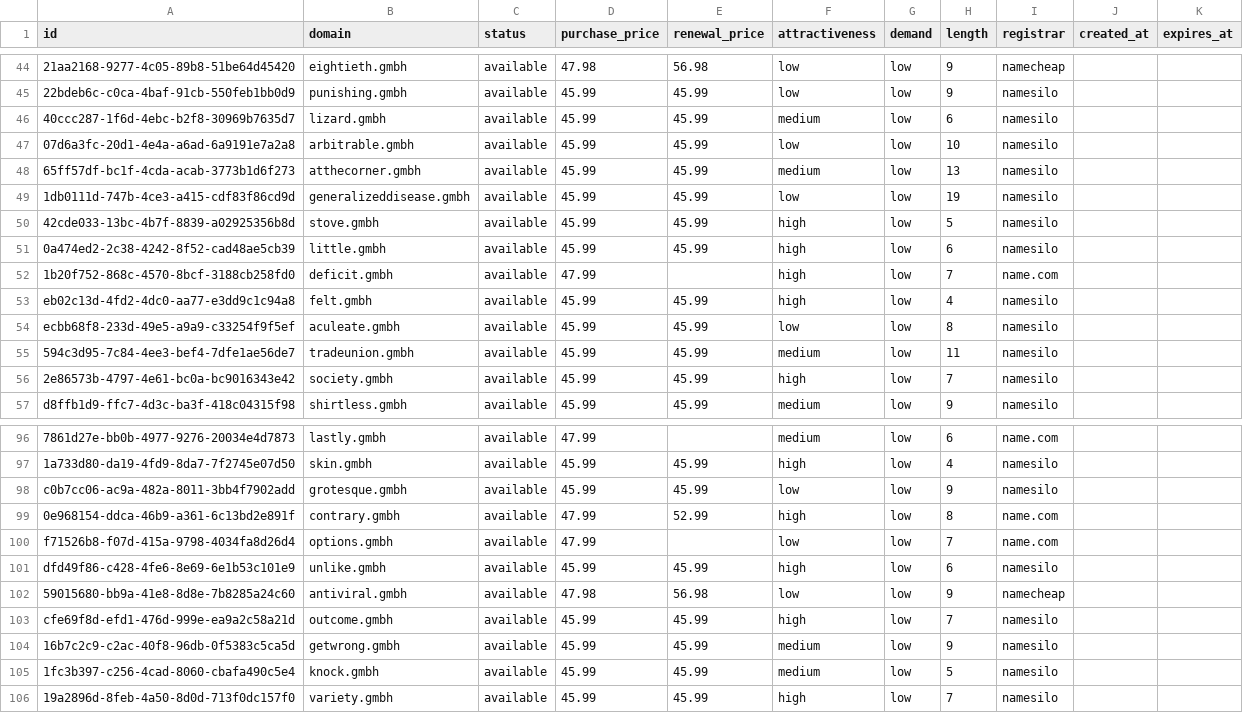
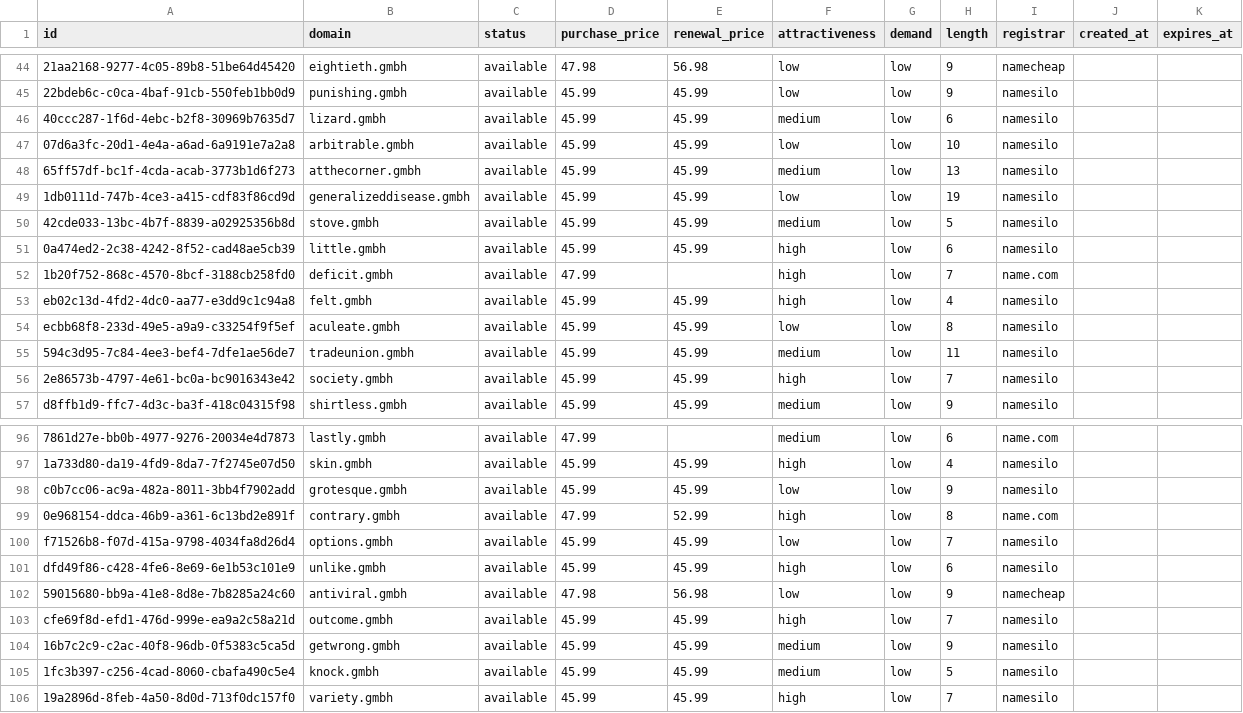
Before and after one commit to UniqueDomains/gmbh-oneword-domains, a CSV file: gmbh.csv, drawn as a sheet; only a part is shown, gaps mark what is left out; the diff names each change by its address in the sheet, - before the commit and + after, or states it on an @@ line.

Commit message:
Domains update

```diff
--- a/gmbh.csv
+++ b/gmbh.csv
-F50 (attractiveness): high
+F50 (attractiveness): medium
-D100 (purchase_price): 47.99
+D100 (purchase_price): 45.99
-E100 (renewal_price): (empty)
+E100 (renewal_price): 45.99
-I100 (registrar): name.com
+I100 (registrar): namesilo
```
Also changed, not shown: 3 other files.
